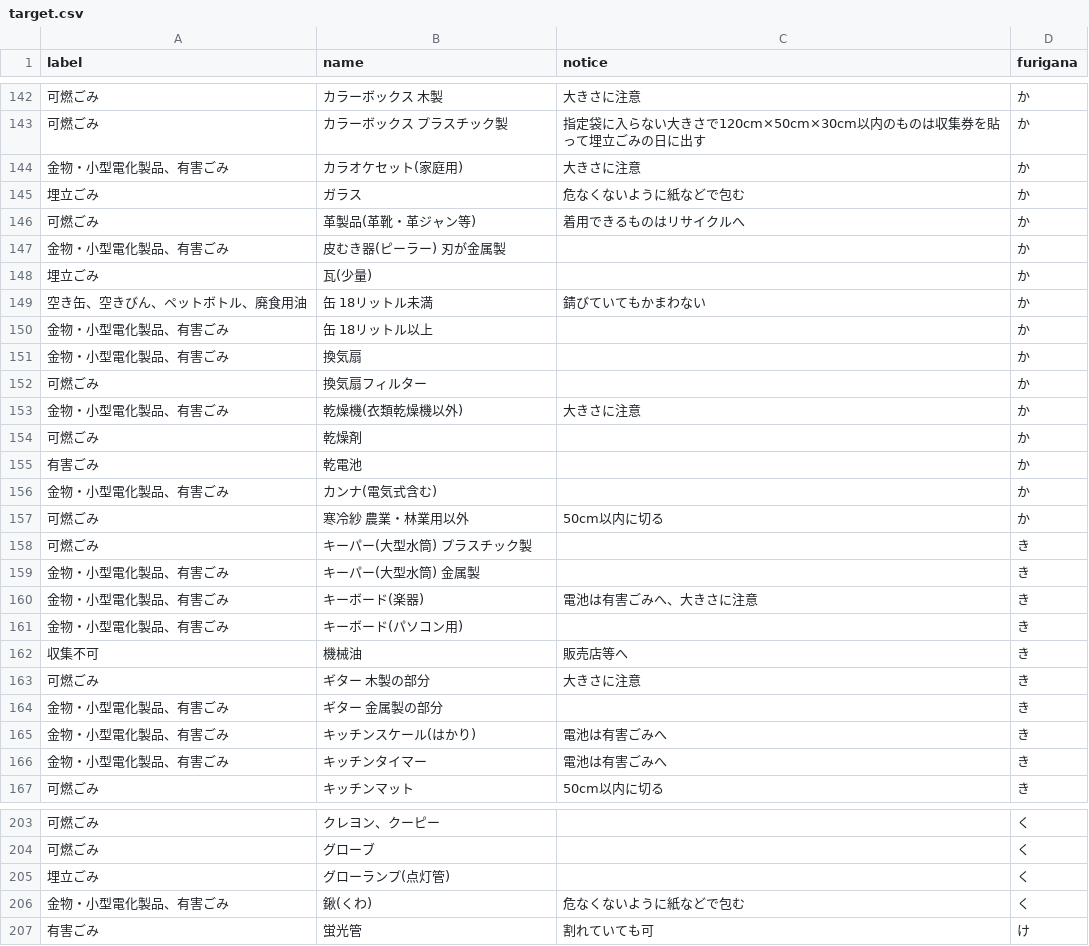
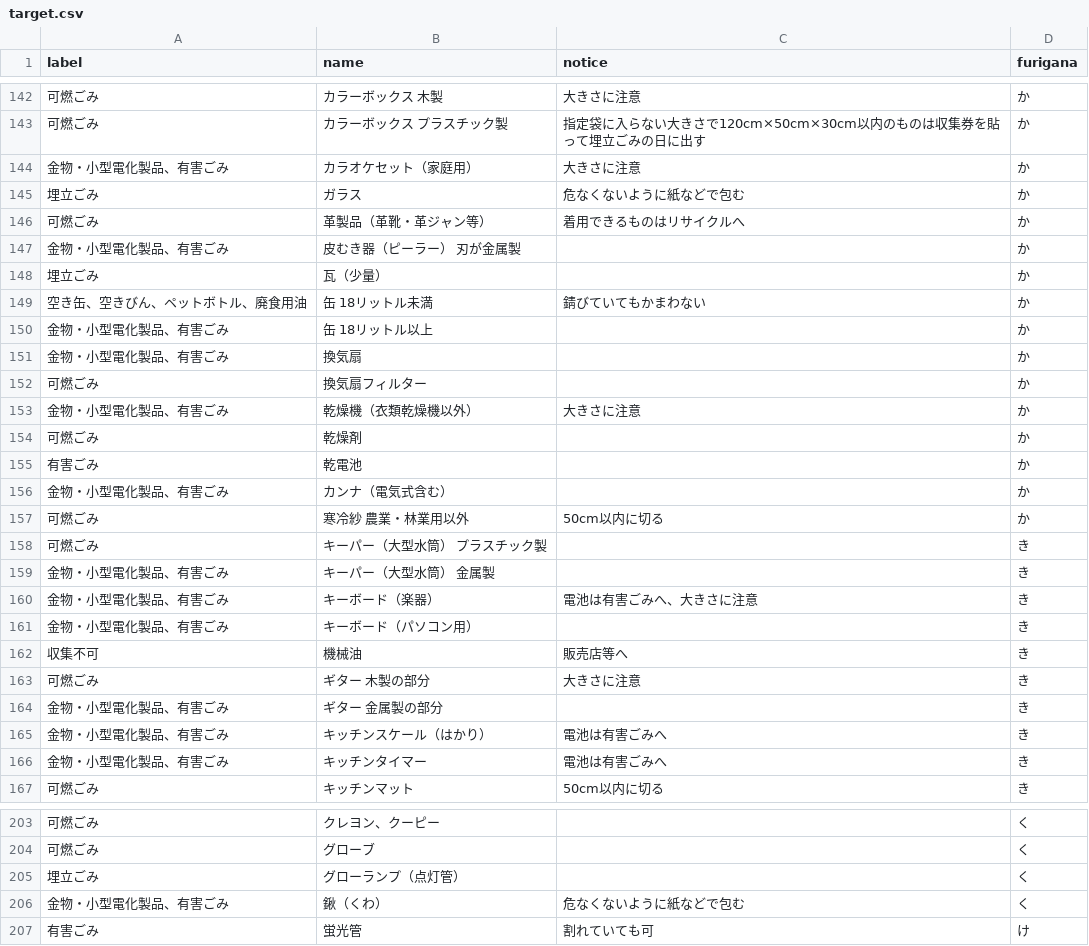
Before and after one commit to sipk/5374, a CSV file: data/target.csv, drawn as a sheet; only a part is shown, gaps mark what is left out; the diff covers the shown part only.

Commit message:
update: ゴミの分別、target.csvを調整

```diff
--- a/data/target.csv
+++ b/data/target.csv
@@ -143,7 +143,7 @@ label,name,notice,furigana
 可燃ごみ,カラーボックス プラスチック製,指定袋に入らない大きさで120cm×50cm×30cm以内のものは収集券を貼って埋立ごみの日に出す,か
-金物・小型電化製品、有害ごみ,カラオケセット(家庭用),大きさに注意,か
+金物・小型電化製品、有害ごみ,カラオケセット（家庭用）,大きさに注意,か
 埋立ごみ,ガラス,危なくないように紙などで包む,か
-可燃ごみ,革製品(革靴・革ジャン等),着用できるものはリサイクルへ,か
-金物・小型電化製品、有害ごみ,皮むき器(ピーラー) 刃が金属製,,か
-埋立ごみ,瓦(少量),,か
+可燃ごみ,革製品（革靴・革ジャン等）,着用できるものはリサイクルへ,か
+金物・小型電化製品、有害ごみ,皮むき器（ピーラー） 刃が金属製,,か
+埋立ごみ,瓦（少量）,,か
 空き缶、空きびん、ペットボトル、廃食用油,缶 18リットル未満,錆びていてもかまわない,か
@@ -152,11 +152,11 @@ label,name,notice,furigana
 可燃ごみ,換気扇フィルター,,か
-金物・小型電化製品、有害ごみ,乾燥機(衣類乾燥機以外),大きさに注意,か
+金物・小型電化製品、有害ごみ,乾燥機（衣類乾燥機以外）,大きさに注意,か
 可燃ごみ,乾燥剤,,か
 有害ごみ,乾電池,,か
-金物・小型電化製品、有害ごみ,カンナ(電気式含む),,か
+金物・小型電化製品、有害ごみ,カンナ（電気式含む）,,か
 可燃ごみ,寒冷紗 農業・林業用以外,50cm以内に切る,か
-可燃ごみ,キーパー(大型水筒) プラスチック製,,き
-金物・小型電化製品、有害ごみ,キーパー(大型水筒) 金属製,,き
-金物・小型電化製品、有害ごみ,キーボード(楽器),電池は有害ごみへ、大きさに注意,き
-金物・小型電化製品、有害ごみ,キーボード(パソコン用),,き
+可燃ごみ,キーパー（大型水筒） プラスチック製,,き
+金物・小型電化製品、有害ごみ,キーパー（大型水筒） 金属製,,き
+金物・小型電化製品、有害ごみ,キーボード（楽器）,電池は有害ごみへ、大きさに注意,き
+金物・小型電化製品、有害ごみ,キーボード（パソコン用）,,き
 収集不可,機械油,販売店等へ,き
@@ -164,3 +164,3 @@ label,name,notice,furigana
 金物・小型電化製品、有害ごみ,ギター 金属製の部分,,き
-金物・小型電化製品、有害ごみ,キッチンスケール(はかり),電池は有害ごみへ,き
+金物・小型電化製品、有害ごみ,キッチンスケール（はかり）,電池は有害ごみへ,き
 金物・小型電化製品、有害ごみ,キッチンタイマー,電池は有害ごみへ,き
@@ -204,4 +204,4 @@ label,name,notice,furigana
 可燃ごみ,グローブ,,く
-埋立ごみ,グローランプ(点灯管),,く
-金物・小型電化製品、有害ごみ,鍬(くわ),危なくないように紙などで包む,く
+埋立ごみ,グローランプ（点灯管）,,く
+金物・小型電化製品、有害ごみ,鍬（くわ）,危なくないように紙などで包む,く
 有害ごみ,蛍光管,割れていても可,け
```
Also changed, not shown: 125 edited cells elsewhere in this file.
